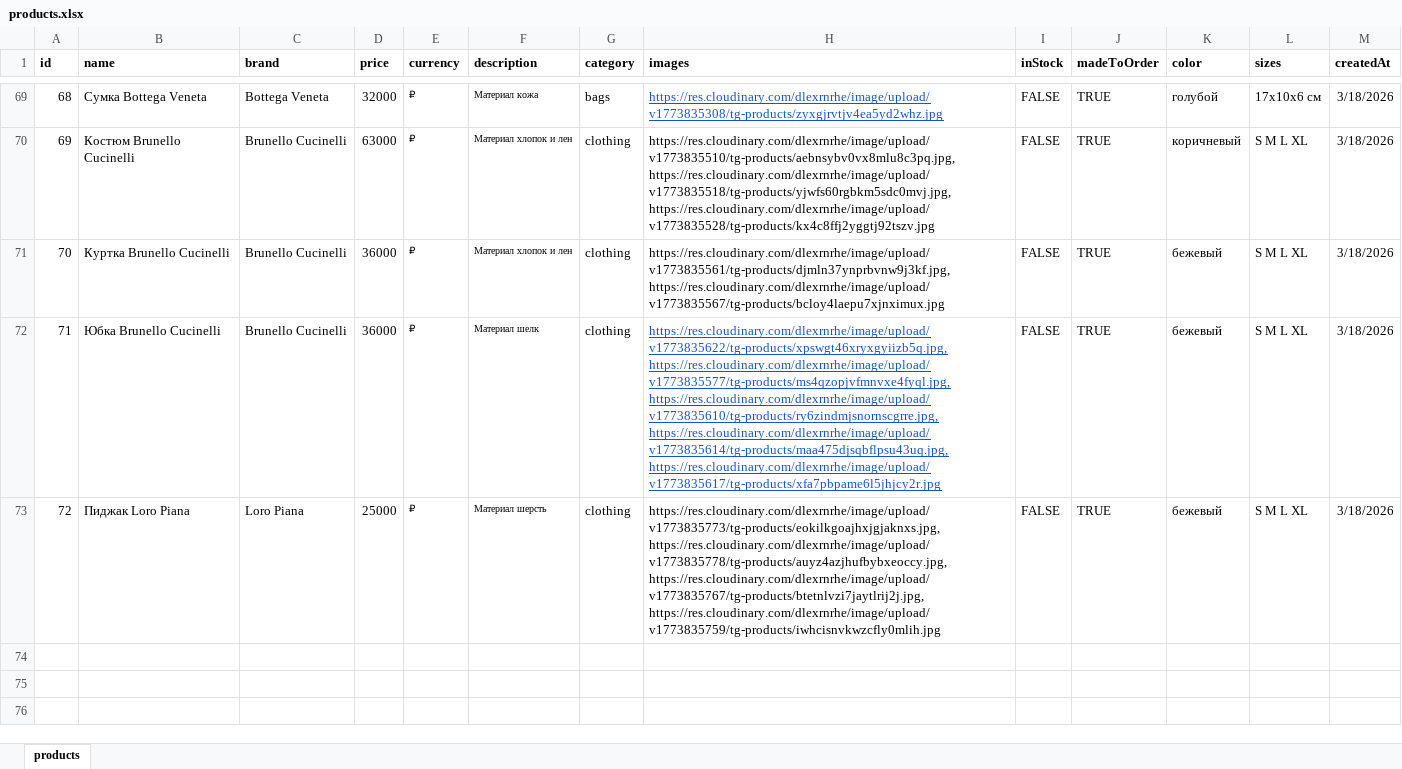
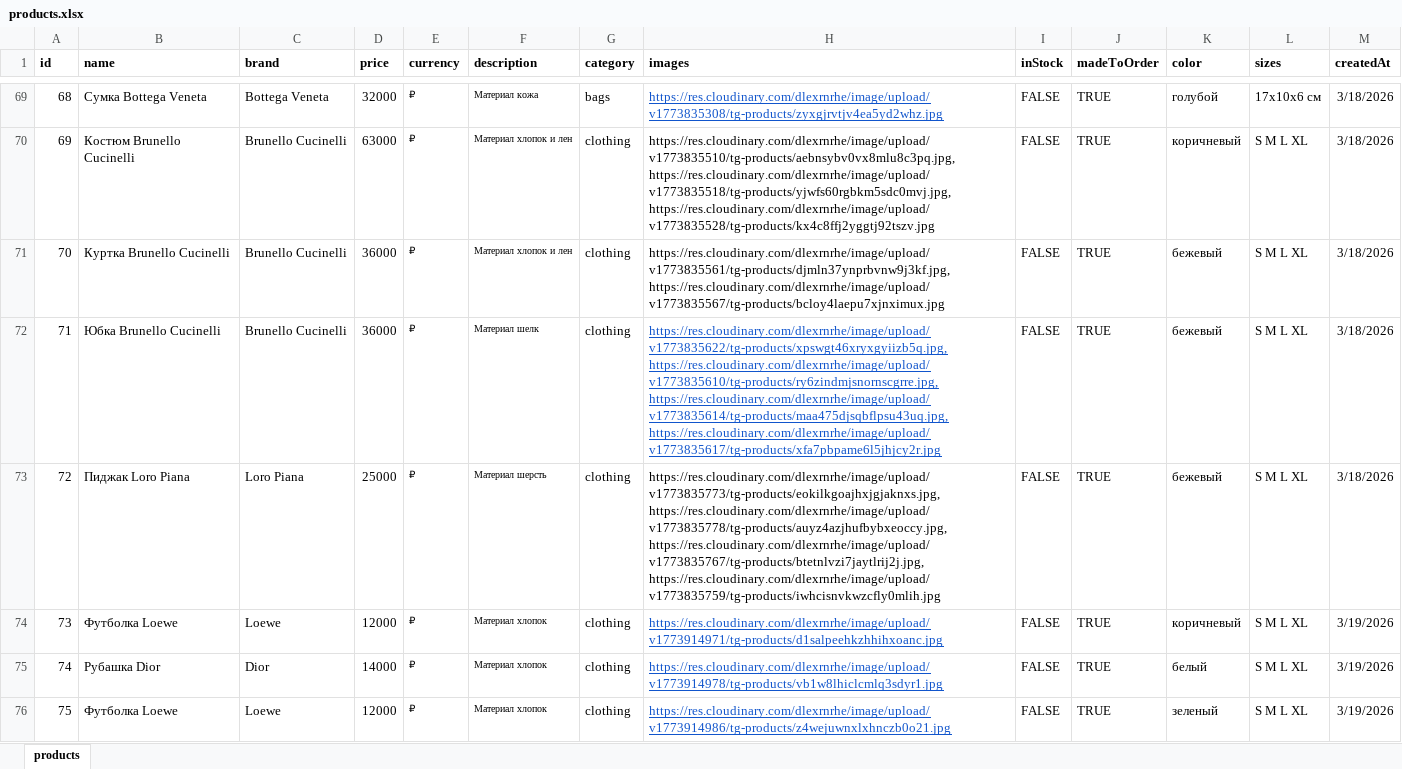
Before and after one commit to hjj96/luxe-segment, an Excel workbook: data/products.xlsx, sheet products, drawn as a sheet; only a part is shown, gaps mark what is left out; values as stored, in another font and other column widths than the file's, no borders; the diff covers the shown part only; the diff names each change by its address in the sheet, - before the commit and + after, or states it on an @@ line.

```diff
--- a/data/products.xlsx (sheet products)
+++ b/data/products.xlsx (sheet products)
-H72 (images): https://res.cloudinary.com/dlexrnrhe/image/upload/v1773835622/tg-products/xpswgt46xryxgyiizb5q.jpg, https://res.cloudinary.com/dlexrnrhe/image/upload/v1773835577/tg-products/ms4qzopjvfmnvxe4fyql.jpg, https://res.cloudinary.com/dlexrnrhe/image/upload/v1773835610/tg-products/ry6zindmjsnornscgrre.jpg, https://res.cloudinary.com/dlexrnrhe/image/upload/v1773835614/tg-products/maa475djsqbflpsu43uq.jpg,…
+H72 (images): https://res.cloudinary.com/dlexrnrhe/image/upload/v1773835622/tg-products/xpswgt46xryxgyiizb5q.jpg, https://res.cloudinary.com/dlexrnrhe/image/upload/v1773835610/tg-products/ry6zindmjsnornscgrre.jpg, https://res.cloudinary.com/dlexrnrhe/image/upload/v1773835614/tg-products/maa475djsqbflpsu43uq.jpg,…
+row 74: 73 | Футболка Loewe | Loewe | 12000 | ₽ | Материал хлопок | clothing | https://res.cloudinary.com/dlexrnrhe/image/upload/v1773914971/tg-products/d1salpeehkzhhihxoanc.jpg | FALSE | TRUE | коричневый | S M L XL | 3/19/2026
+row 75: 74 | Рубашка Dior | Dior | 14000 | ₽ | Материал хлопок | clothing | https://res.cloudinary.com/dlexrnrhe/image/upload/v1773914978/tg-products/vb1w8lhiclcmlq3sdyr1.jpg | FALSE | TRUE | белый | S M L XL | 3/19/2026
+row 76: 75 | Футболка Loewe | Loewe | 12000 | ₽ | Материал хлопок | clothing | https://res.cloudinary.com/dlexrnrhe/image/upload/v1773914986/tg-products/z4wejuwnxlxhnczb0o21.jpg | FALSE | TRUE | зеленый | S M L XL | 3/19/2026
```
Also changed, not shown: 37 added rows elsewhere in this sheet, 2 other files.
